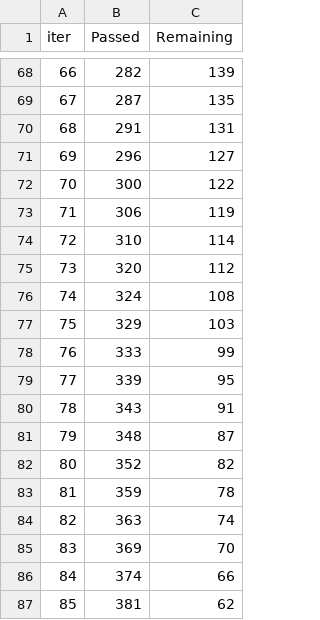
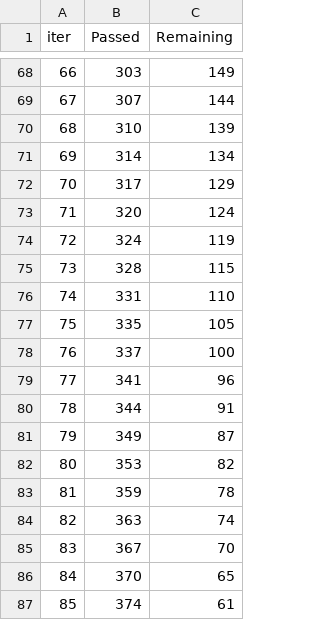
Before and after one commit to LenixC/AtRiskSchools, a TSV file: catboost_info/fold-1/time_left.tsv, drawn as a sheet; only a part is shown, gaps mark what is left out; the diff covers the shown part only.

```diff
--- a/catboost_info/fold-1/time_left.tsv
+++ b/catboost_info/fold-1/time_left.tsv
@@ -68,20 +68,20 @@ iter	Passed	Remaining
-66	282	139
-67	287	135
-68	291	131
-69	296	127
-70	300	122
-71	306	119
-72	310	114
-73	320	112
-74	324	108
-75	329	103
-76	333	99
-77	339	95
-78	343	91
-79	348	87
-80	352	82
+66	303	149
+67	307	144
+68	310	139
+69	314	134
+70	317	129
+71	320	124
+72	324	119
+73	328	115
+74	331	110
+75	335	105
+76	337	100
+77	341	96
+78	344	91
+79	349	87
+80	353	82
 81	359	78
 82	363	74
-83	369	70
-84	374	66
-85	381	62
+83	367	70
+84	370	65
+85	374	61
```
Also changed, not shown: 152 edited cells elsewhere in this file, catboost_info/fold-0/time_left.tsv, catboost_info/fold-2/time_left.tsv, 21 other files.
